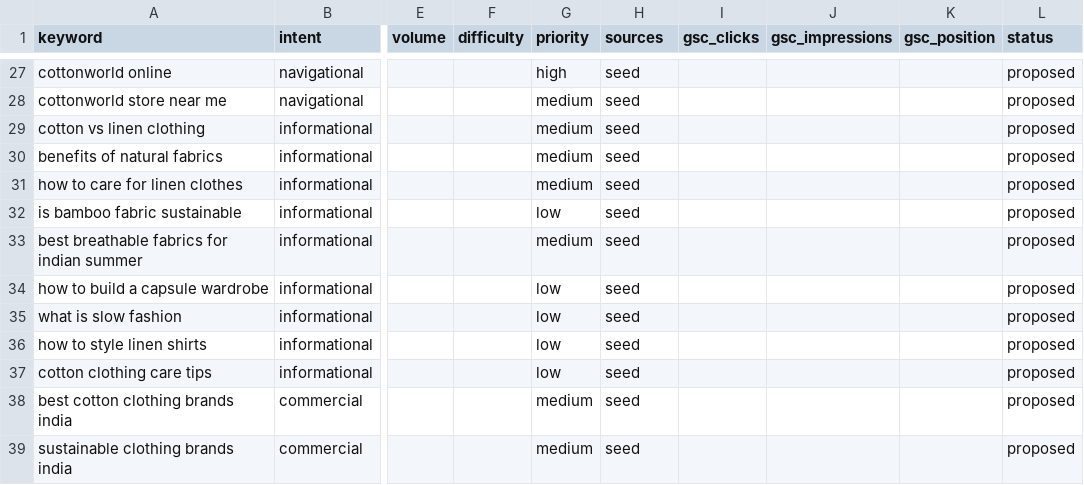
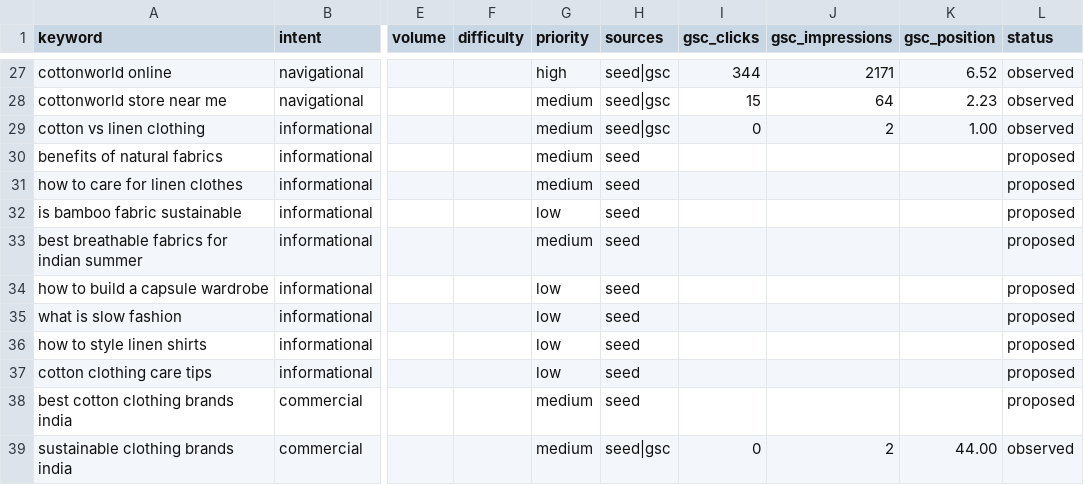
Before and after one commit to DigiStrique-Solutions/SEO-AI, a CSV file: brands/cottonworld/keywords/universe.csv, drawn as a sheet; only a part is shown, gaps mark what is left out; the diff covers the shown part only; the diff names each change by its address in the sheet, - before the commit and + after, or states it on an @@ line.

```diff
--- a/brands/cottonworld/keywords/universe.csv
+++ b/brands/cottonworld/keywords/universe.csv
-H27:H29 (sources): seed
+H27:H29 (sources): seed|gsc
-I27 (gsc_clicks): (empty)
+I27 (gsc_clicks): 344
-J27 (gsc_impressions): (empty)
+J27 (gsc_impressions): 2171
-K27 (gsc_position): (empty)
+K27 (gsc_position): 6.52
-L27:L29 (status): proposed
+L27:L29 (status): observed
-I28 (gsc_clicks): (empty)
+I28 (gsc_clicks): 15
-J28 (gsc_impressions): (empty)
+J28 (gsc_impressions): 64
-K28 (gsc_position): (empty)
+K28 (gsc_position): 2.23
-I29 (gsc_clicks): (empty)
+I29 (gsc_clicks): 0
-J29 (gsc_impressions): (empty)
+J29 (gsc_impressions): 2
-K29 (gsc_position): (empty)
+K29 (gsc_position): 1.00
-H39 (sources): seed
+H39 (sources): seed|gsc
-I39 (gsc_clicks): (empty)
+I39 (gsc_clicks): 0
-J39 (gsc_impressions): (empty)
+J39 (gsc_impressions): 2
-K39 (gsc_position): (empty)
+K39 (gsc_position): 44.00
-L39 (status): proposed
+L39 (status): observed
```
Also changed, not shown: 100 edited cells elsewhere in this file, 21 other files.
